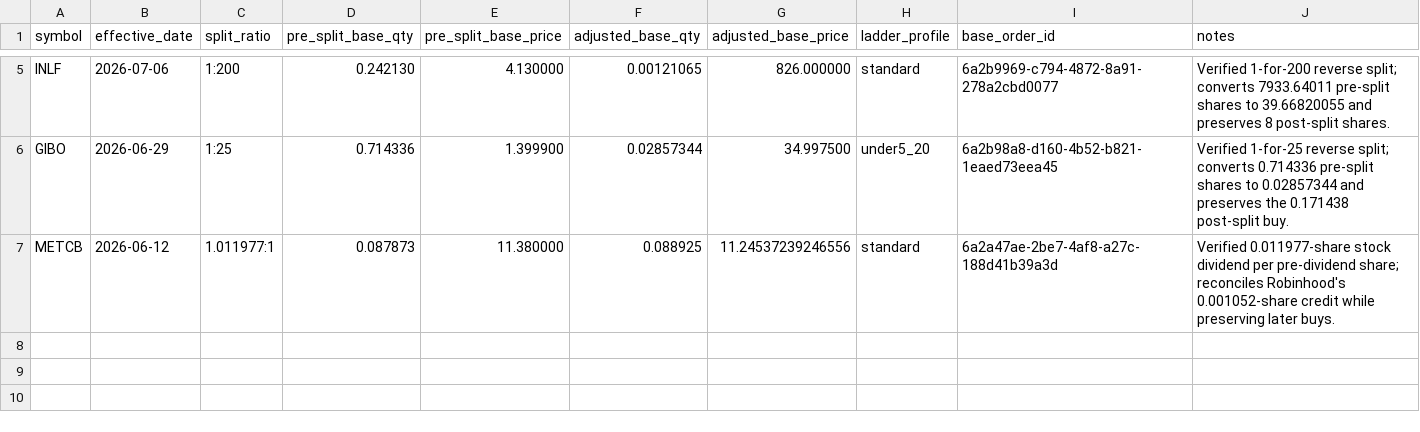
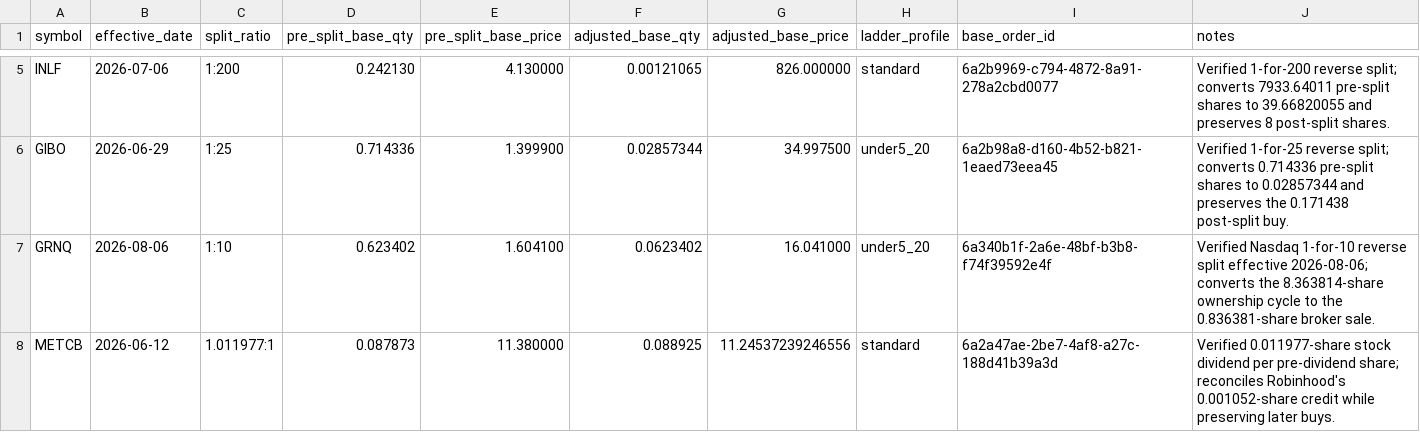
Before and after one commit to thehaitiancoder/robinhood-agentic-strategy, a CSV file: data/split-adjustments.csv, drawn as a sheet; only a part is shown, gaps mark what is left out; the diff names each change by its address in the sheet, - before the commit and + after, or states it on an @@ line.

Commit message:
Complete market execution preflights and broker P&L reporting

```diff
--- a/data/split-adjustments.csv
+++ b/data/split-adjustments.csv
+row 7: GRNQ | 2026-08-06 | 1:10 | 0.623402 | 1.604100 | 0.0623402 | 16.041000 | under5_20 | 6a340b1f-2a6e-48bf-b3b8-f74f39592e4f | Verified Nasdaq 1-for-10 reverse split effective 2026-08-06; converts the 8.363814-share ownership cycle to the 0.836381-share broker sale.
```
Also changed, not shown: 18 other files.
